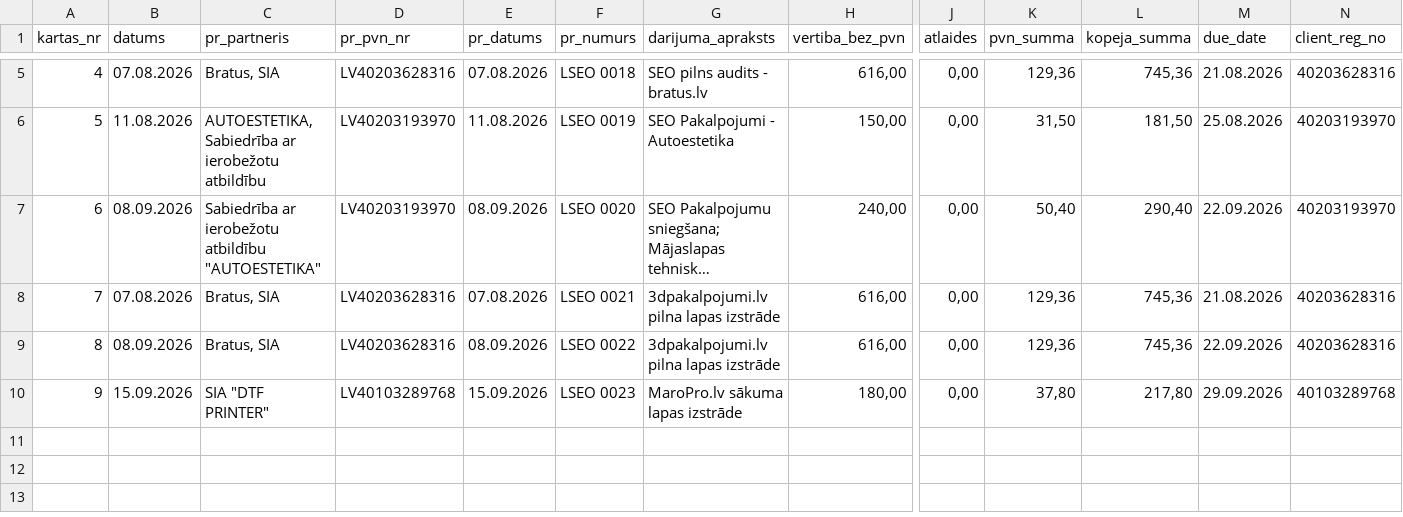
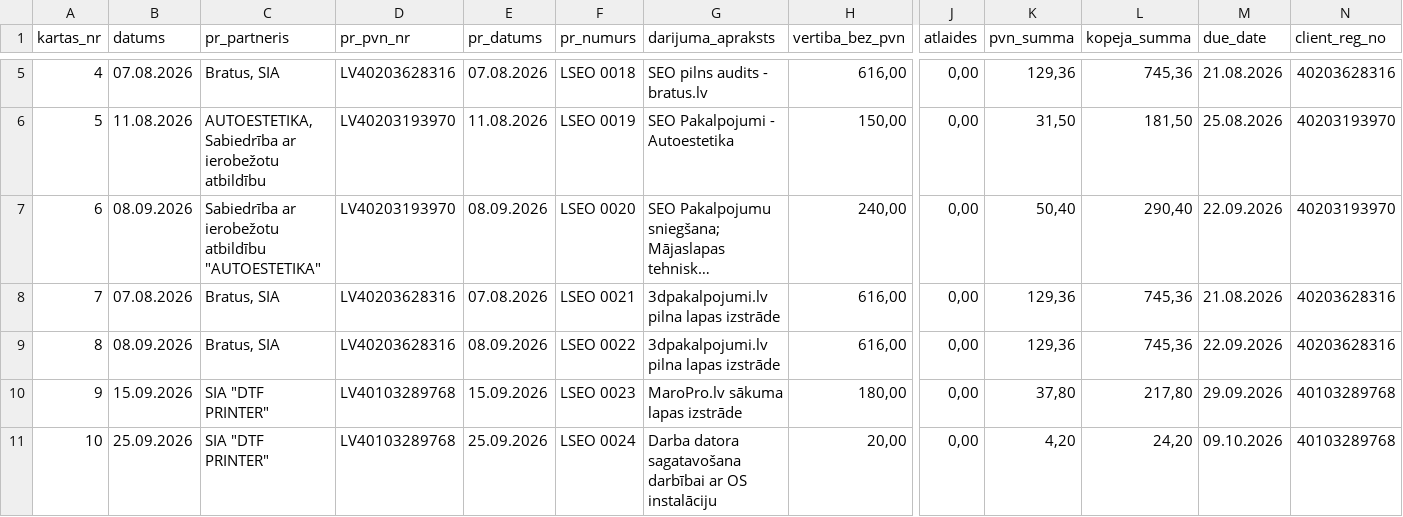
Before and after one commit to Andzhss/LSEO_pavadzimes, a CSV file: LSEO/invoice_history.csv, drawn as a sheet; only a part is shown, gaps mark what is left out; long unchanged cells end in …; rows hold the shown columns only; the diff names each change by its address in the sheet, - before the commit and + after, or states it on an @@ line.

Commit message:
Pievieno LSEO 0024

```diff
--- a/LSEO/invoice_history.csv
+++ b/LSEO/invoice_history.csv
+row 11: 10 | 25.09.2026 | SIA "DTF PRINTER" | LV40103289768 | 25.09.2026 | LSEO 0024 | Darba datora sagatavošana darbībai ar OS instalāciju | 20,00 | 0,00 | 4,20 | 24,20 | 09.10.2026 | 40103289768
```
